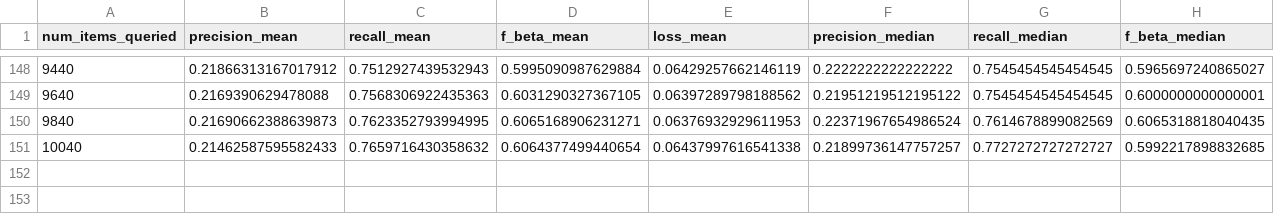
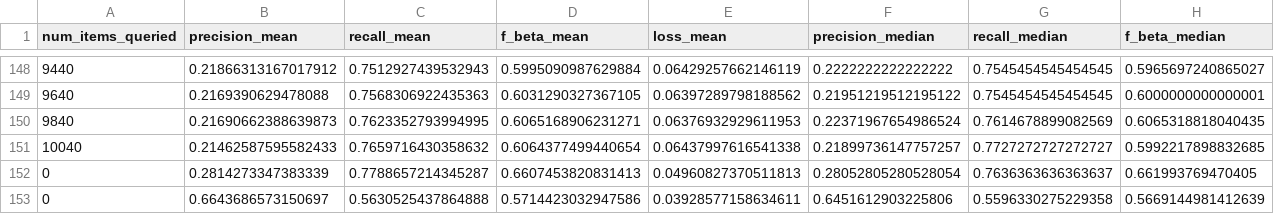
Before and after one commit to Evgeneus/Active-Hybrid-Classificatoin, a CSV file: data/multi_classifier_al/screening_al_C04_C12_lr5_smv_tr07_k5.csv, drawn as a sheet; only a part is shown, gaps mark what is left out; rows hold the shown columns only; the diff names each change by its address in the sheet, - before the commit and + after, or states it on an @@ line.

Commit message:
data/experiment/

```diff
--- a/data/multi_classifier_al/screening_al_C04_C12_lr5_smv_tr07_k5.csv
+++ b/data/multi_classifier_al/screening_al_C04_C12_lr5_smv_tr07_k5.csv
+row 152: 0 | 0.2814273347383339 | 0.7788657214345287 | 0.6607453820831413 | 0.04960827370511813 | 0.28052805280528054 | 0.7636363636363637 | 0.661993769470405
+row 153: 0 | 0.6643686573150697 | 0.5630525437864888 | 0.5714423032947586 | 0.03928577158634611 | 0.6451612903225806 | 0.5596330275229358 | 0.5669144981412639
```
Also changed, not shown: 2 other files.
